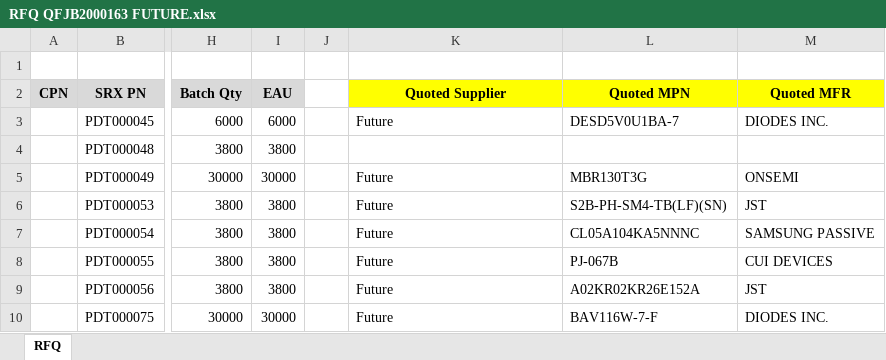
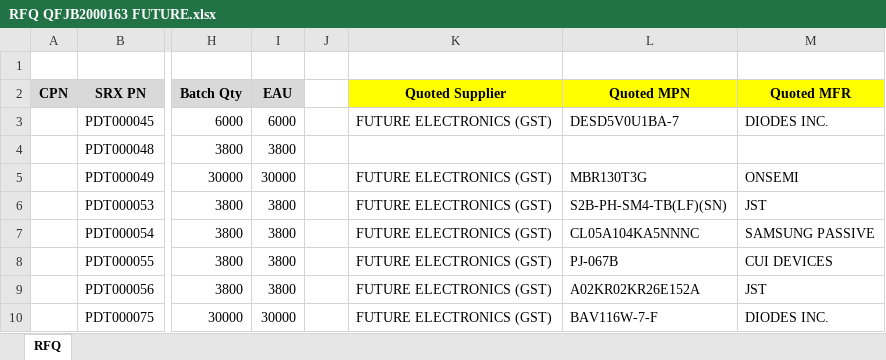
Before and after one commit to aaronquansrx/plm, an Excel workbook: testfiles/Quotes/RFQ QFJB2000163 FUTURE.xlsx, sheet RFQ, drawn as a sheet; only a part is shown, gaps mark what is left out; values as stored, in another font and other column widths than the file's, no borders; conditional formats not drawn; the diff names each change by its address in the sheet, - before the commit and + after, or states it on an @@ line.

```diff
--- a/testfiles/Quotes/RFQ QFJB2000163 FUTURE.xlsx (sheet RFQ)
+++ b/testfiles/Quotes/RFQ QFJB2000163 FUTURE.xlsx (sheet RFQ)
-K3 (Quoted Supplier): Future
+K3 (Quoted Supplier): FUTURE ELECTRONICS (GST)
-K5:K10 (Quoted Supplier): Future
+K5:K10 (Quoted Supplier): FUTURE ELECTRONICS (GST)
```
Also changed, not shown: 9 other files.
